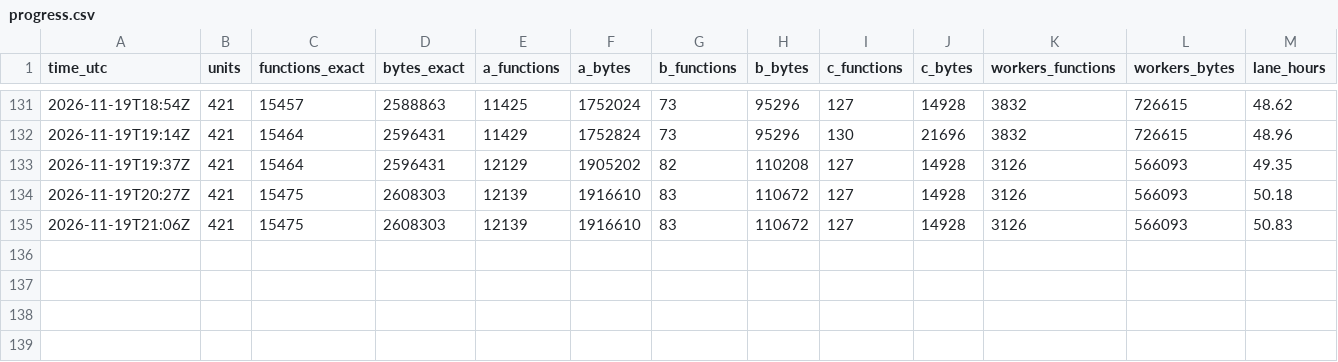
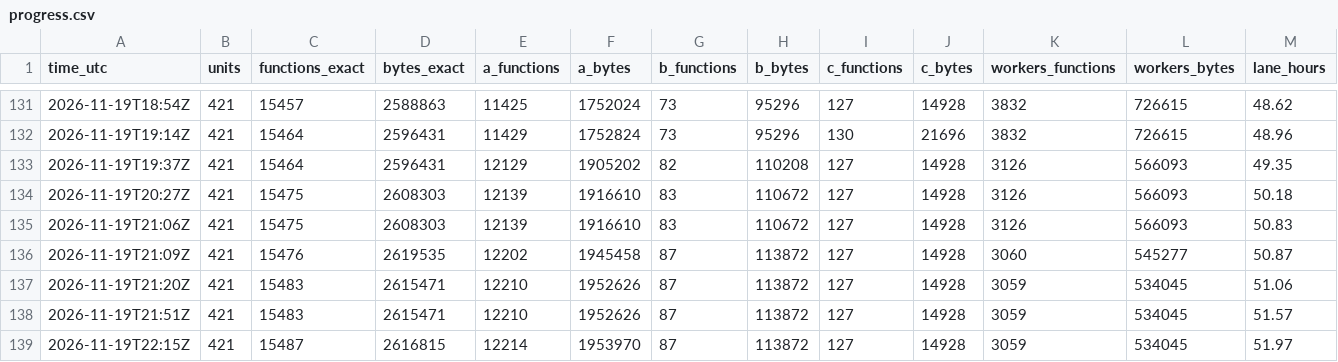
Before and after one commit to meastes/redalert2-decomp, a CSV file: rebuild/manifest/progress.csv, drawn as a sheet; only a part is shown, gaps mark what is left out; rows hold the shown columns only; the diff names each change by its address in the sheet, - before the commit and + after, or states it on an @@ line.

Commit message:
Snapshot of local e637f1849 Rebuild (owner landing): lane R43 batch 1: no_draft_queue.csv (645 rows with main's exact bodies), row-aware check freshness (census and progress agree), Build_Reachable_Subzones, mpsiegeteam destructors, ownrdraw dialog helpers (held), sidebar Which_Tab; 15,487 rows (wfo107 whole-file exact)

```diff
--- a/rebuild/manifest/progress.csv
+++ b/rebuild/manifest/progress.csv
+row 136: 2026-11-19T21:09Z | 421 | 15476 | 2619535 | 12202 | 1945458 | 87 | 113872 | 127 | 14928 | 3060 | 545277 | 50.87
+row 137: 2026-11-19T21:20Z | 421 | 15483 | 2615471 | 12210 | 1952626 | 87 | 113872 | 127 | 14928 | 3059 | 534045 | 51.06
+row 138: 2026-11-19T21:51Z | 421 | 15483 | 2615471 | 12210 | 1952626 | 87 | 113872 | 127 | 14928 | 3059 | 534045 | 51.57
+row 139: 2026-11-19T22:15Z | 421 | 15487 | 2616815 | 12214 | 1953970 | 87 | 113872 | 127 | 14928 | 3059 | 534045 | 51.97
```
Also changed, not shown: rebuild/manifest/provisional_names.csv, rebuild/manifest/worker_rows.csv, 45 other files.
